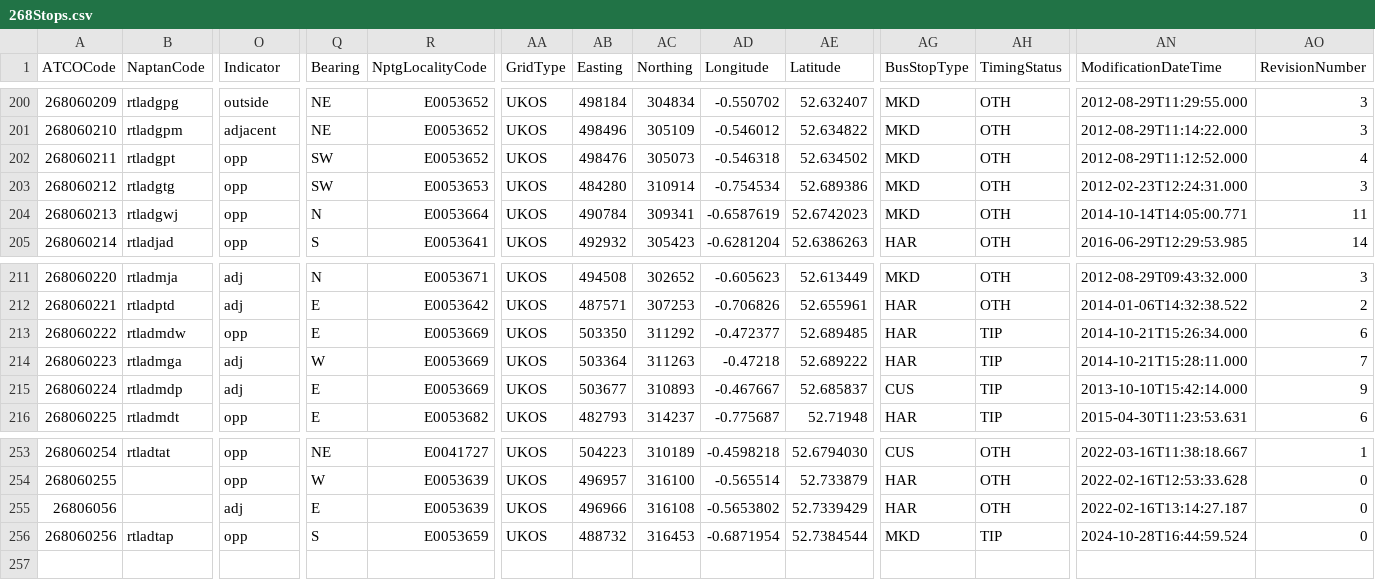
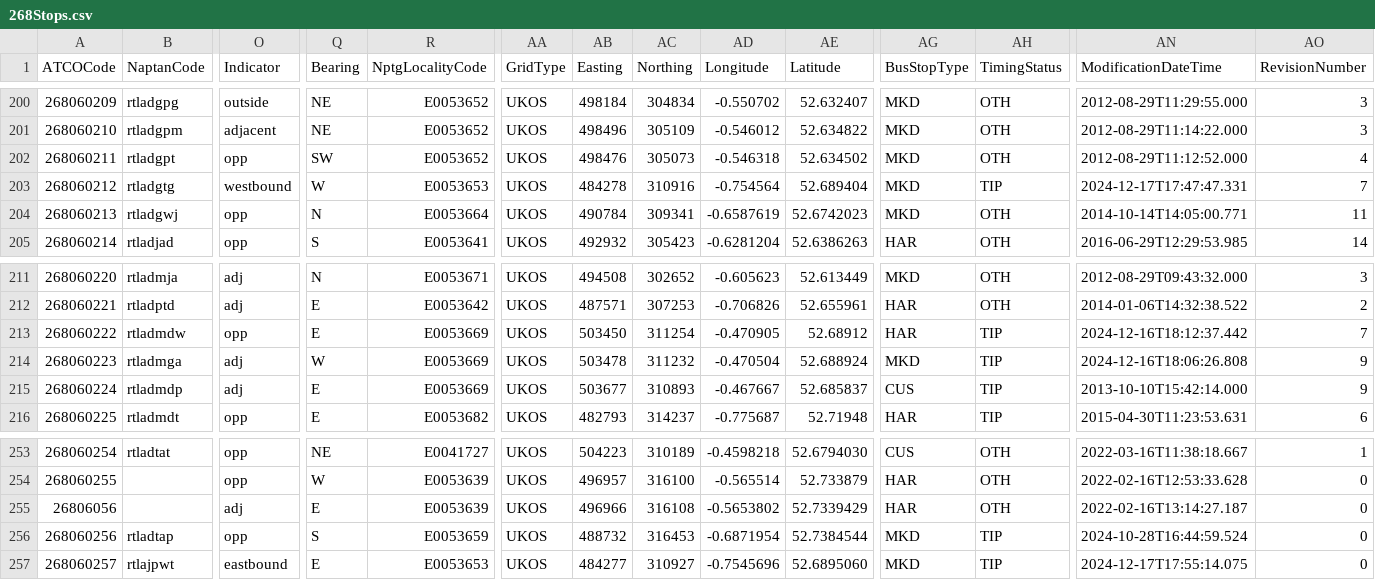
Before and after one commit to ldjb/naptan-nptg-history, a CSV file: 268Stops.csv, drawn as a sheet; only a part is shown, gaps mark what is left out; rows hold the shown columns only; the diff names each change by its address in the sheet, - before the commit and + after, or states it on an @@ line.

```diff
--- a/268Stops.csv
+++ b/268Stops.csv
-O203 (Indicator): opp
+O203 (Indicator): westbound
-Q203 (Bearing): SW
+Q203 (Bearing): W
-AB203 (Easting): 484280
+AB203 (Easting): 484278
-AC203 (Northing): 310914
+AC203 (Northing): 310916
-AD203 (Longitude): -0.754534
+AD203 (Longitude): -0.754564
-AE203 (Latitude): 52.689386
+AE203 (Latitude): 52.689404
-AH203 (TimingStatus): OTH
+AH203 (TimingStatus): TIP
-AN203 (ModificationDateTime): 2012-02-23T12:24:31.000
+AN203 (ModificationDateTime): 2024-12-17T17:47:47.331
-AO203 (RevisionNumber): 3
+AO203 (RevisionNumber): 7
-AB213 (Easting): 503350
+AB213 (Easting): 503450
-AC213 (Northing): 311292
+AC213 (Northing): 311254
-AD213 (Longitude): -0.472377
+AD213 (Longitude): -0.470905
-AE213 (Latitude): 52.689485
+AE213 (Latitude): 52.68912
-AN213 (ModificationDateTime): 2014-10-21T15:26:34.000
+AN213 (ModificationDateTime): 2024-12-16T18:12:37.442
-AO213 (RevisionNumber): 6
+AO213 (RevisionNumber): 7
-AB214 (Easting): 503364
+AB214 (Easting): 503478
-AC214 (Northing): 311263
+AC214 (Northing): 311232
-AD214 (Longitude): -0.47218
+AD214 (Longitude): -0.470504
-AE214 (Latitude): 52.689222
+AE214 (Latitude): 52.688924
-AG214 (BusStopType): HAR
+AG214 (BusStopType): MKD
-AN214 (ModificationDateTime): 2014-10-21T15:28:11.000
+AN214 (ModificationDateTime): 2024-12-16T18:06:26.808
-AO214 (RevisionNumber): 7
+AO214 (RevisionNumber): 9
+row 257: 268060257 | rtlajpwt | eastbound | E | E0053653 | UKOS | 484277 | 310927 | -0.7545696 | 52.6895060 | MKD | TIP | 2024-12-17T17:55:14.075 | 0
```
Also changed, not shown: 260Stops.csv, 521Stops.csv, 10 other files.
